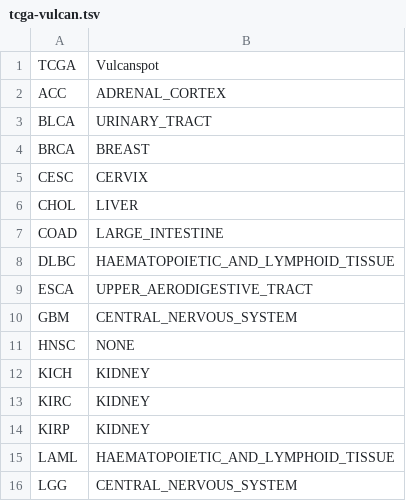
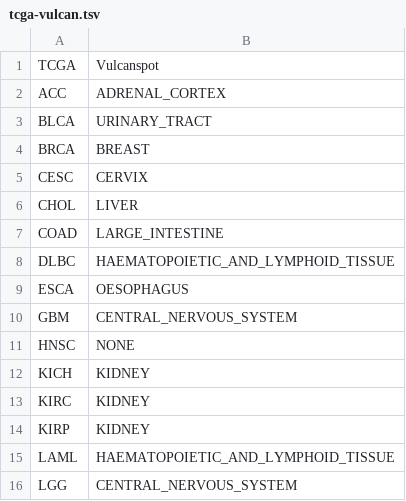
Before and after one commit to SGMartin/TCGAspot, a TSV file: reference/tcga-vulcan.tsv, drawn as a sheet; only a part is shown.

Commit message:
Fixed ESCA TCGA-Vspot equiv.

```diff
--- a/reference/tcga-vulcan.tsv
+++ b/reference/tcga-vulcan.tsv
@@ -8,3 +8,3 @@ COAD	LARGE_INTESTINE
 DLBC	HAEMATOPOIETIC_AND_LYMPHOID_TISSUE
-ESCA	UPPER_AERODIGESTIVE_TRACT
+ESCA	OESOPHAGUS
 GBM	CENTRAL_NERVOUS_SYSTEM
```
